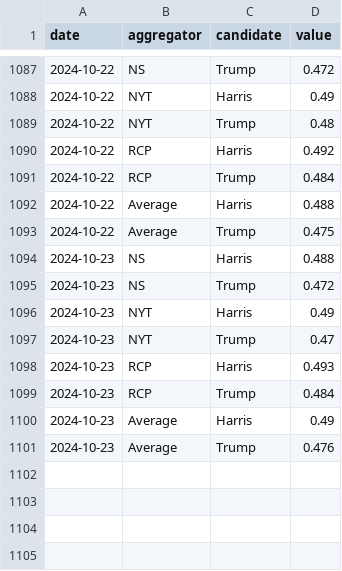
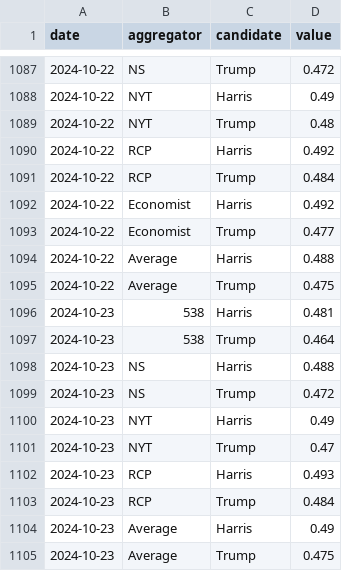
Before and after one commit to hidegmisi/us2024_aggregator_scraper, a CSV file: daily_aggregates.csv, drawn as a sheet; only a part is shown, gaps mark what is left out.

```diff
--- a/daily_aggregates.csv
+++ b/daily_aggregates.csv
@@ -1091,4 +1091,8 @@ date,aggregator,candidate,value
 2024-10-22,RCP,Trump,0.484
+2024-10-22,Economist,Harris,0.492
+2024-10-22,Economist,Trump,0.477
 2024-10-22,Average,Harris,0.488
 2024-10-22,Average,Trump,0.475
+2024-10-23,538,Harris,0.481
+2024-10-23,538,Trump,0.464
 2024-10-23,NS,Harris,0.488
@@ -1100,2 +1104,2 @@ date,aggregator,candidate,value
 2024-10-23,Average,Harris,0.49
-2024-10-23,Average,Trump,0.476
+2024-10-23,Average,Trump,0.475
```
Also changed, not shown: scrape_history.csv.
